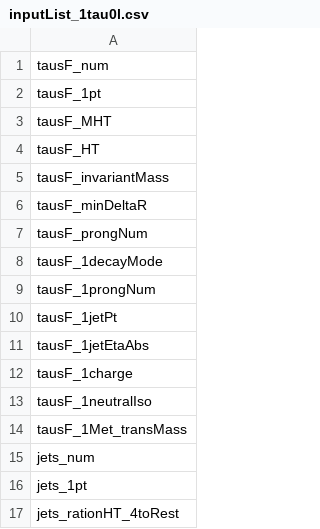
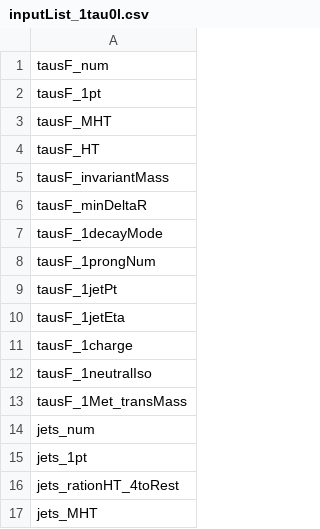
Before and after one commit to huiling110/FourTop, a CSV file: hua/tmva/newCode/inputList/inputList_1tau0l.csv, drawn as a sheet; only a part is shown; the shorter side is filled out with more unchanged rows.

```diff
--- a/hua/tmva/newCode/inputList/inputList_1tau0l.csv
+++ b/hua/tmva/newCode/inputList/inputList_1tau0l.csv
@@ -6,3 +6,2 @@ tausF_invariantMass
 tausF_minDeltaR
-tausF_prongNum
 tausF_1decayMode
@@ -10,3 +9,3 @@ tausF_1prongNum
 tausF_1jetPt
-tausF_1jetEtaAbs
+tausF_1jetEta
 tausF_1charge
```
Also changed, not shown: 32 other files.
